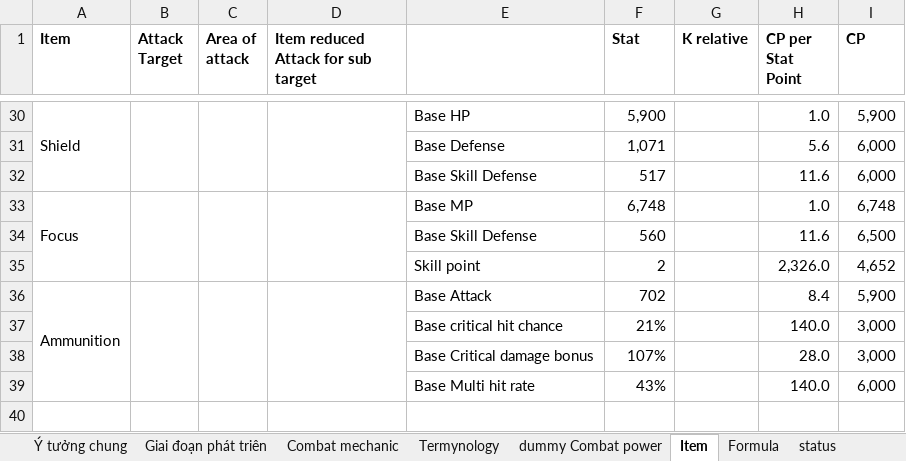
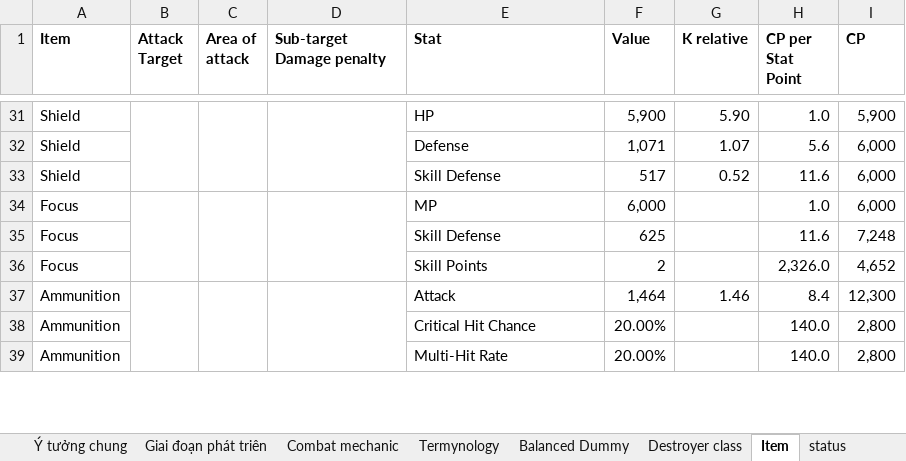
Before and after one commit to phamthach11-create/Avatar-war, an Excel workbook: data/excel/Thiết kế game.xlsx, sheet Item, drawn as a sheet; only a part is shown, gaps mark what is left out; values as stored, in another font and other column widths than the file's, no borders; removed rows and columns are numbered as before the commit, all else as after; the diff covers the shown part only; the diff names each change by its address in the sheet, - before the commit and + after, or states it on an @@ line.

```diff
--- a/data/excel/Thiết kế game.xlsx (sheet Item)
+++ b/data/excel/Thiết kế game.xlsx (sheet Item)
-sheet tab: Formula
+sheet tab: Balanced Dummy
-sheet tab: dummy Combat power
+sheet tab: Destroyer class
@@ sheet tab order changed: Ý tưởng chung | Giai đoạn phát triên | Combat mechanic | Termynology | Balanced Dummy | Destroyer class | Item | status @@
-D1: Item reduced Attack for sub target
+D1: Sub-target Damage penalty
-E1: (empty)
+E1: Stat
-F1: Stat
+F1: Value
-A30:A32 merged
-E31 (Stat): Base HP
+E31 (Stat): HP
-G31 (K relative): (empty)
+G31 (K relative): 5.90
-A32:A33 (Item): (empty)
+A32:A33 (Item): Shield
-E32 (Stat): Base Defense
+E32 (Stat): Defense
-G32 (K relative): (empty)
+G32 (K relative): 1.07
-E33 (Stat): Base Skill Defense
+E33 (Stat): Skill Defense
-G33 (K relative): (empty)
+G33 (K relative): 0.52
-A33:A35 merged
-E34 (Stat): Base MP
+E34 (Stat): MP
-F34 (Value): 6,748
+F34 (Value): 6,000
-I34 (CP): 6,748
+I34 (CP): 6,000
-row 34:  |  |  |  | Base Skill Defense | 560 |  | 11.6 | 6,500
+row 35: Focus |  |  |  | Skill Defense | 625 |  | 11.6 | 7,248
-A36 (Item): (empty)
+A36 (Item): Focus
-E36 (Stat): Skill point
+E36 (Stat): Skill Points
-A36:A39 merged
-B36:B39 merged
+B37:B39 merged
-C36:C39 merged
+C37:C39 merged
-D36:D39 merged
+D37:D39 merged
-E37 (Stat): Base Attack
+E37 (Stat): Attack
-F37 (Value): 702
+F37 (Value): 1,464
-G37 (K relative): (empty)
+G37 (K relative): 1.46
-I37 (CP): 5,900
+I37 (CP): 12,300
-row 37:  |  |  |  | Base critical hit chance | 21% |  | 140.0 | 3,000
-row 38:  |  |  |  | Base Critical damage bonus | 107% |  | 28.0 | 3,000
-row 39:  |  |  |  | Base Multi hit rate | 43% |  | 140.0 | 6,000
-row 38: (empty)
+row 38: Ammunition |  |  |  | Critical Hit Chance | 20.00% |  | 140.0 | 2,800
+row 39: Ammunition |  |  |  | Multi-Hit Rate | 20.00% |  | 140.0 | 2,800
```
Also changed, not shown: 13 added rows, 8 removed rows, 41 edited cells and merged cells elsewhere in this sheet, sheet Balanced Dummy, sheet status, other sheet tabs, formulas that keep their value.
